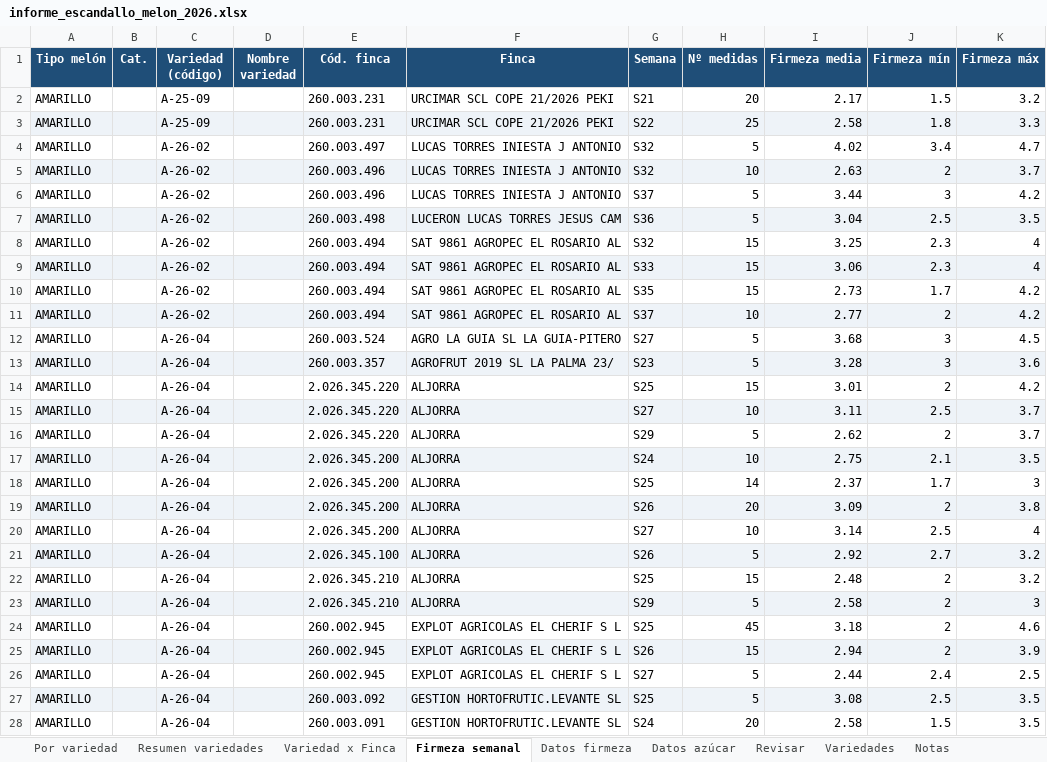
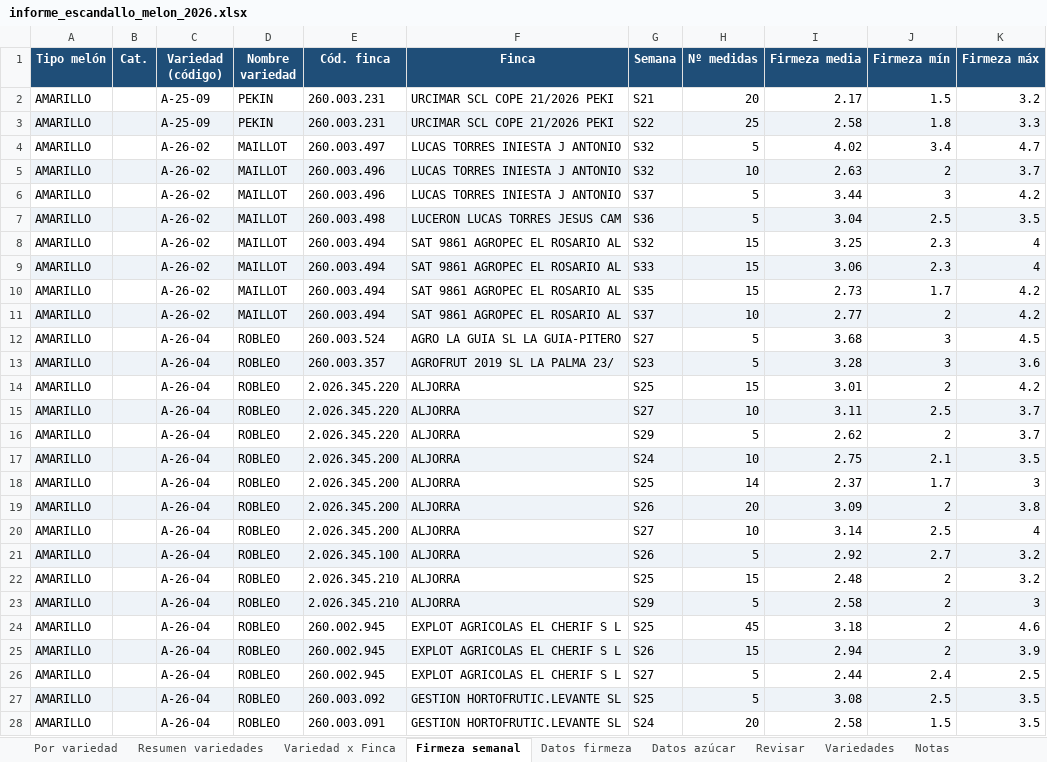
Before and after one commit to ElMonjeFunky/ElMonjeFunky, an Excel workbook: informe_escandallo_melon_2026.xlsx, sheet Firmeza semanal, drawn as a sheet; only a part is shown; values as stored, in another font and other column widths than the file's, no borders; the diff covers the shown part only; the diff names each change by its address in the sheet, - before the commit and + after, or states it on an @@ line.

```diff
--- a/informe_escandallo_melon_2026.xlsx (sheet Firmeza semanal)
+++ b/informe_escandallo_melon_2026.xlsx (sheet Firmeza semanal)
-D2:D3 (Nombre variedad): (empty)
+D2:D3 (Nombre variedad): PEKIN
-D4:D11 (Nombre variedad): (empty)
+D4:D11 (Nombre variedad): MAILLOT
-D12:D28 (Nombre variedad): (empty)
+D12:D28 (Nombre variedad): ROBLEO
```
Also changed, not shown: 1097 edited cells elsewhere in this sheet, sheet Datos firmeza, sheet Datos azúcar, sheet Por variedad, sheet Variedad x Finca, sheet Resumen variedades, sheet Variedades, 1 more sheet, Datos de azucar y firmeza por melon en general.xlsx, 10 other files.
